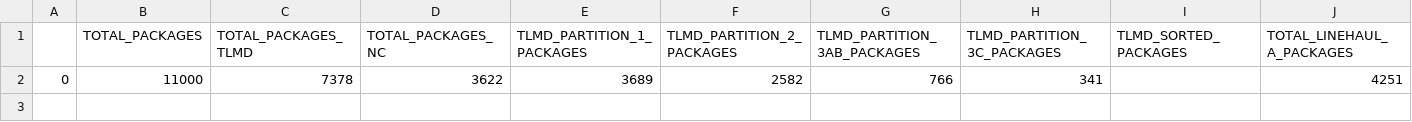
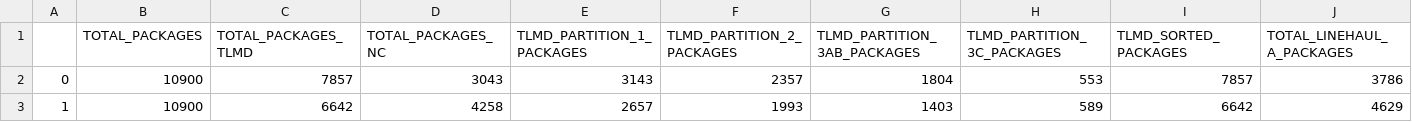
Before and after one commit to ShyEagle21/Simulation, a CSV file: Current_fluid_TFC - Copy/results_var_10.csv, drawn as a sheet; only a part is shown; removed rows and columns are numbered as before the commit, all else as after; rows hold the shown columns only; the diff names each change by its address in the sheet, - before the commit and + after, or states it on an @@ line.

```diff
--- a/Current_fluid_TFC - Copy/results_var_10.csv
+++ b/Current_fluid_TFC - Copy/results_var_10.csv
-row 2: 0 | 11000 | 7378 | 3622 | 3689 | 2582 | 766 | 341 |  | 4251
+row 2: 0 | 10900 | 7857 | 3043 | 3143 | 2357 | 1804 | 553 | 7857 | 3786
+row 3: 1 | 10900 | 6642 | 4258 | 2657 | 1993 | 1403 | 589 | 6642 | 4629
```
Also changed, not shown: Current_fluid_TFC - Copy/results_cur_fluid.csv, Current_fluid_TFC - Copy/results_var_20.csv, 46 other files.
